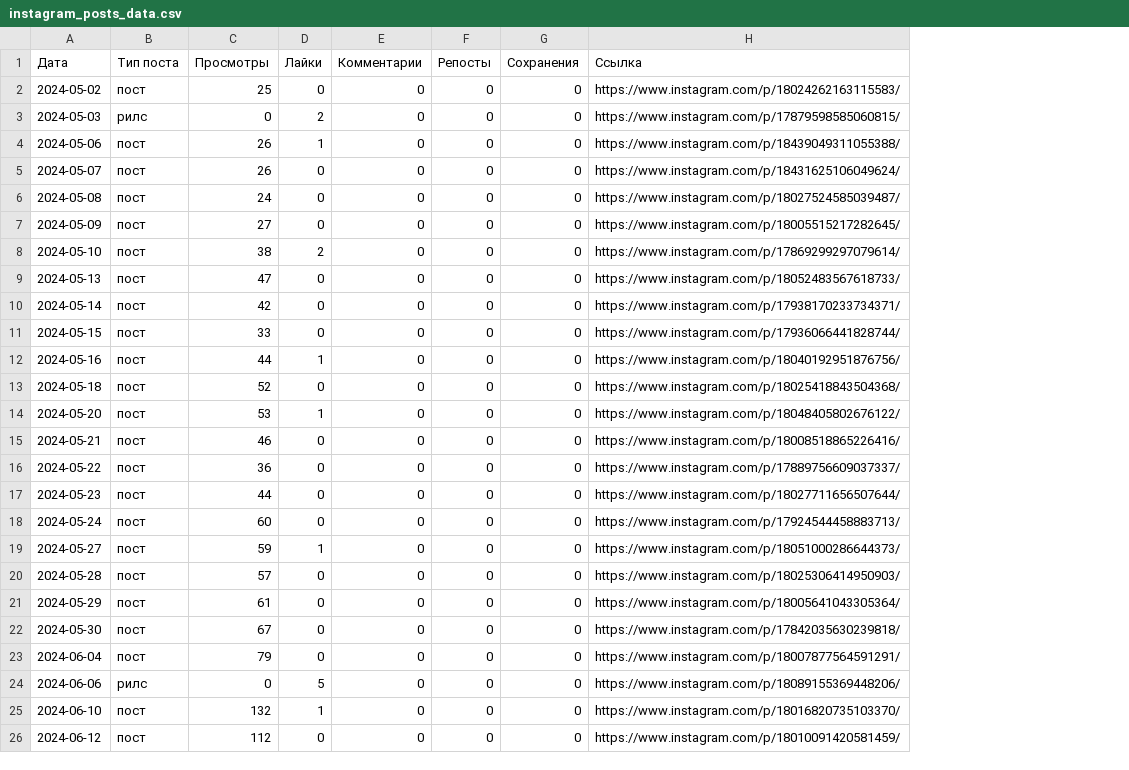
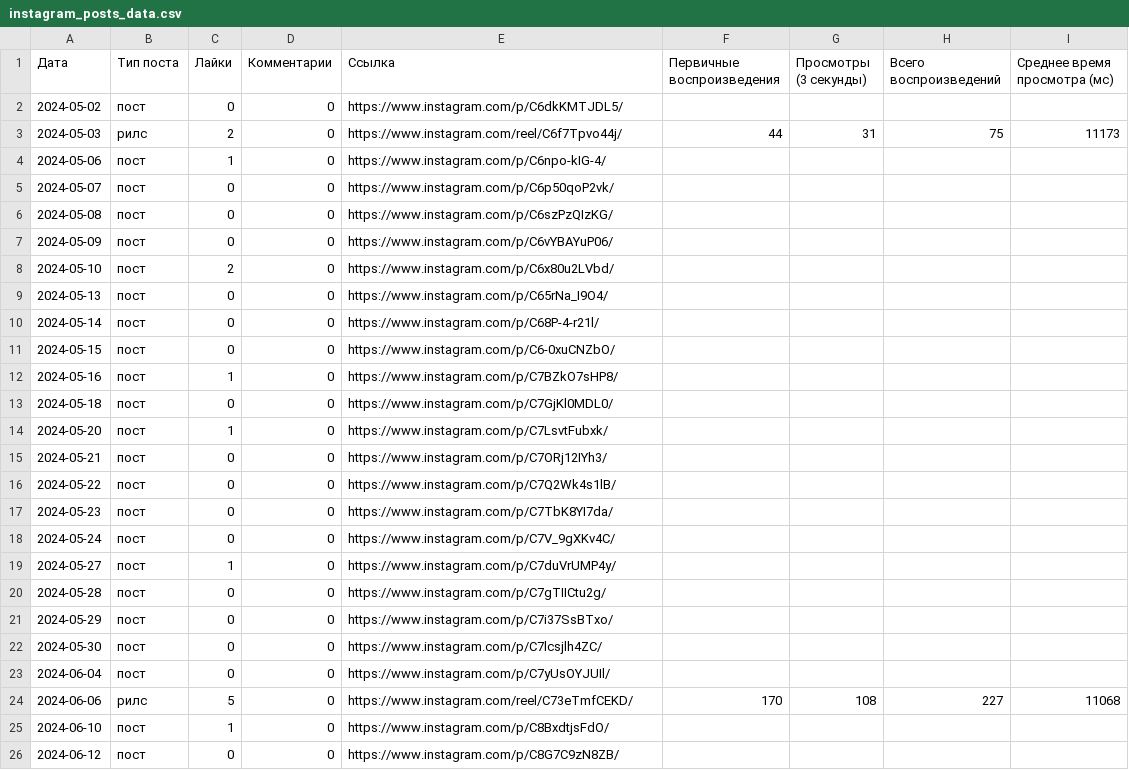
Before and after one commit to user1177-ux/ko_instagram_data, a CSV file: instagram_posts_data.csv, drawn as a sheet; only a part is shown; removed rows and columns are numbered as before the commit, all else as after; the diff covers the shown part only; the diff names each change by its address in the sheet, - before the commit and + after, or states it on an @@ line.

```diff
--- a/instagram_posts_data.csv
+++ b/instagram_posts_data.csv
-column C (Просмотры), rows 2-26: 25 | 0 | 26 | 26 | 24 | 27 | 38 | 47 | 42 | 33 | 44 | 52 | 53 | 46 | 36 | 44 | 60 | 59 | 57 | 61 | 67 | 79 | 0 | 132 | 112
-column F (Репосты), rows 2-26: all 0
-column G (Сохранения), rows 2-26: all 0
+column F (Первичные воспроизведения), rows 3-24: 44 |  |  |  |  |  |  |  |  |  |  |  |  |  |  |  |  |  |  |  |  | 170
+column G (Просмотры (3 секунды)), rows 3-24: 31 |  |  |  |  |  |  |  |  |  |  |  |  |  |  |  |  |  |  |  |  | 108
+column H (Всего воспроизведений), rows 3-24: 75 |  |  |  |  |  |  |  |  |  |  |  |  |  |  |  |  |  |  |  |  | 227
+column I (Среднее время просмотра (мс)), rows 3-24: 11173 |  |  |  |  |  |  |  |  |  |  |  |  |  |  |  |  |  |  |  |  | 11068
-E2 (Ссылка): https://www.instagram.com/p/18024262163115583/
+E2 (Ссылка): https://www.instagram.com/p/C6dkKMTJDL5/
-E3 (Ссылка): https://www.instagram.com/p/17879598585060815/
+E3 (Ссылка): https://www.instagram.com/reel/C6f7Tpvo44j/
-E4 (Ссылка): https://www.instagram.com/p/18439049311055388/
+E4 (Ссылка): https://www.instagram.com/p/C6npo-kIG-4/
-E5 (Ссылка): https://www.instagram.com/p/18431625106049624/
+E5 (Ссылка): https://www.instagram.com/p/C6p50qoP2vk/
-E6 (Ссылка): https://www.instagram.com/p/18027524585039487/
+E6 (Ссылка): https://www.instagram.com/p/C6szPzQIzKG/
-E7 (Ссылка): https://www.instagram.com/p/18005515217282645/
+E7 (Ссылка): https://www.instagram.com/p/C6vYBAYuP06/
-E8 (Ссылка): https://www.instagram.com/p/17869299297079614/
+E8 (Ссылка): https://www.instagram.com/p/C6x80u2LVbd/
-E9 (Ссылка): https://www.instagram.com/p/18052483567618733/
+E9 (Ссылка): https://www.instagram.com/p/C65rNa_I9O4/
-E10 (Ссылка): https://www.instagram.com/p/17938170233734371/
+E10 (Ссылка): https://www.instagram.com/p/C68P-4-r21l/
-E11 (Ссылка): https://www.instagram.com/p/17936066441828744/
+E11 (Ссылка): https://www.instagram.com/p/C6-0xuCNZbO/
-E12 (Ссылка): https://www.instagram.com/p/18040192951876756/
+E12 (Ссылка): https://www.instagram.com/p/C7BZkO7sHP8/
-E13 (Ссылка): https://www.instagram.com/p/18025418843504368/
+E13 (Ссылка): https://www.instagram.com/p/C7GjKl0MDL0/
-E14 (Ссылка): https://www.instagram.com/p/18048405802676122/
+E14 (Ссылка): https://www.instagram.com/p/C7LsvtFubxk/
-E15 (Ссылка): https://www.instagram.com/p/18008518865226416/
+E15 (Ссылка): https://www.instagram.com/p/C7ORj12IYh3/
-E16 (Ссылка): https://www.instagram.com/p/17889756609037337/
+E16 (Ссылка): https://www.instagram.com/p/C7Q2Wk4s1lB/
-E17 (Ссылка): https://www.instagram.com/p/18027711656507644/
+E17 (Ссылка): https://www.instagram.com/p/C7TbK8YI7da/
-E18 (Ссылка): https://www.instagram.com/p/17924544458883713/
+E18 (Ссылка): https://www.instagram.com/p/C7V_9gXKv4C/
-E19 (Ссылка): https://www.instagram.com/p/18051000286644373/
+E19 (Ссылка): https://www.instagram.com/p/C7duVrUMP4y/
-E20 (Ссылка): https://www.instagram.com/p/18025306414950903/
+E20 (Ссылка): https://www.instagram.com/p/C7gTIICtu2g/
-E21 (Ссылка): https://www.instagram.com/p/18005641043305364/
+E21 (Ссылка): https://www.instagram.com/p/C7i37SsBTxo/
-E22 (Ссылка): https://www.instagram.com/p/17842035630239818/
+E22 (Ссылка): https://www.instagram.com/p/C7lcsjlh4ZC/
-E23 (Ссылка): https://www.instagram.com/p/18007877564591291/
+E23 (Ссылка): https://www.instagram.com/p/C7yUsOYJUIl/
-E24 (Ссылка): https://www.instagram.com/p/18089155369448206/
+E24 (Ссылка): https://www.instagram.com/reel/C73eTmfCEKD/
-E25 (Ссылка): https://www.instagram.com/p/18016820735103370/
+E25 (Ссылка): https://www.instagram.com/p/C8BxdtjsFdO/
-E26 (Ссылка): https://www.instagram.com/p/18010091420581459/
+E26 (Ссылка): https://www.instagram.com/p/C8G7C9zN8ZB/
```
Also changed, not shown: 39 edited cells elsewhere in this file.
